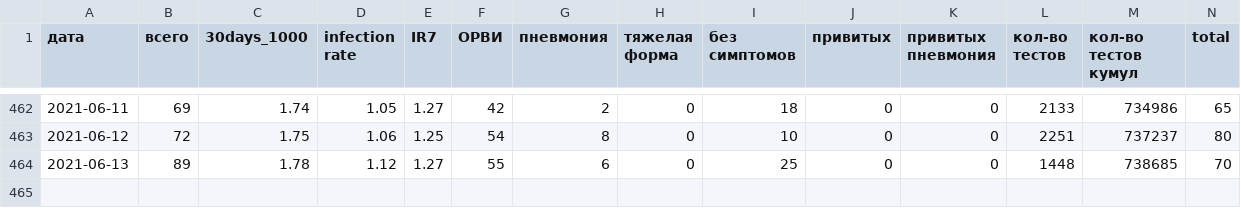
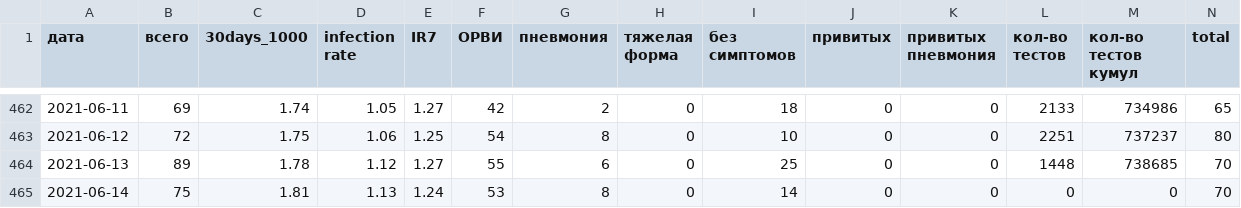
Before and after one commit to KonstantinKlepikov/covid-kaliningrad, a CSV file: data/data.csv, drawn as a sheet; only a part is shown, gaps mark what is left out; rows hold the shown columns only; the diff names each change by its address in the sheet, - before the commit and + after, or states it on an @@ line.

```diff
--- a/data/data.csv
+++ b/data/data.csv
+row 465: 2021-06-14 | 75 | 1.81 | 1.13 | 1.24 | 53 | 8 | 0 | 14 | 0 | 0 | 0 | 0 | 70
```
